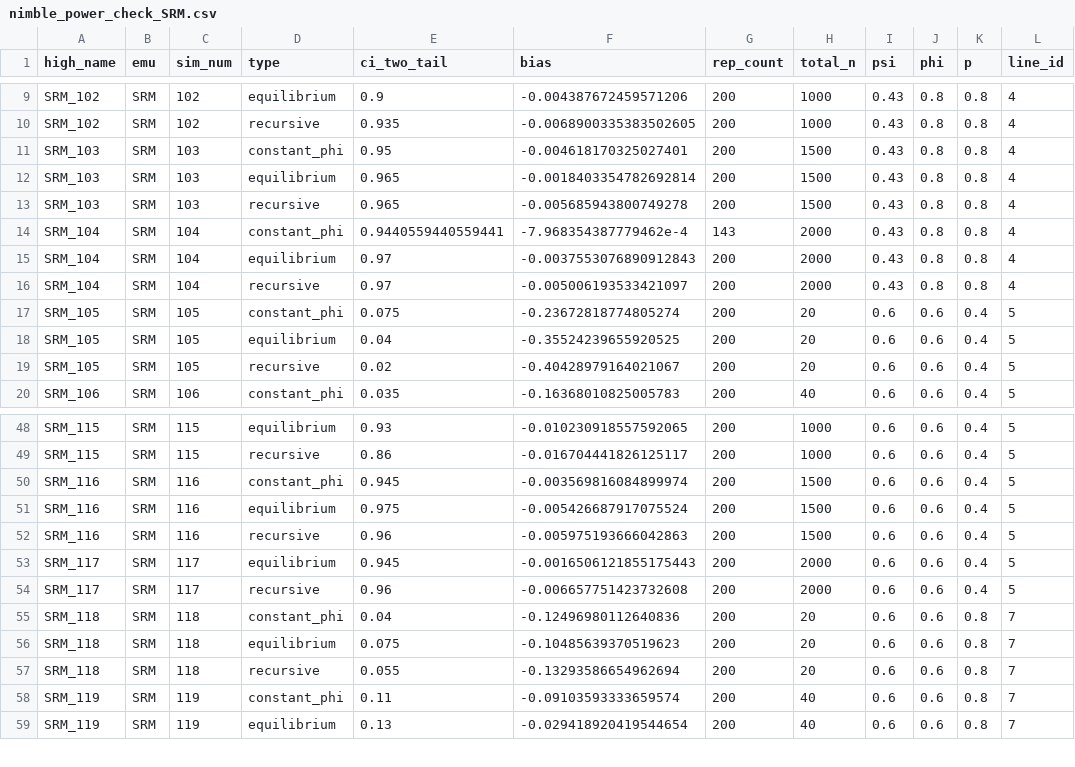
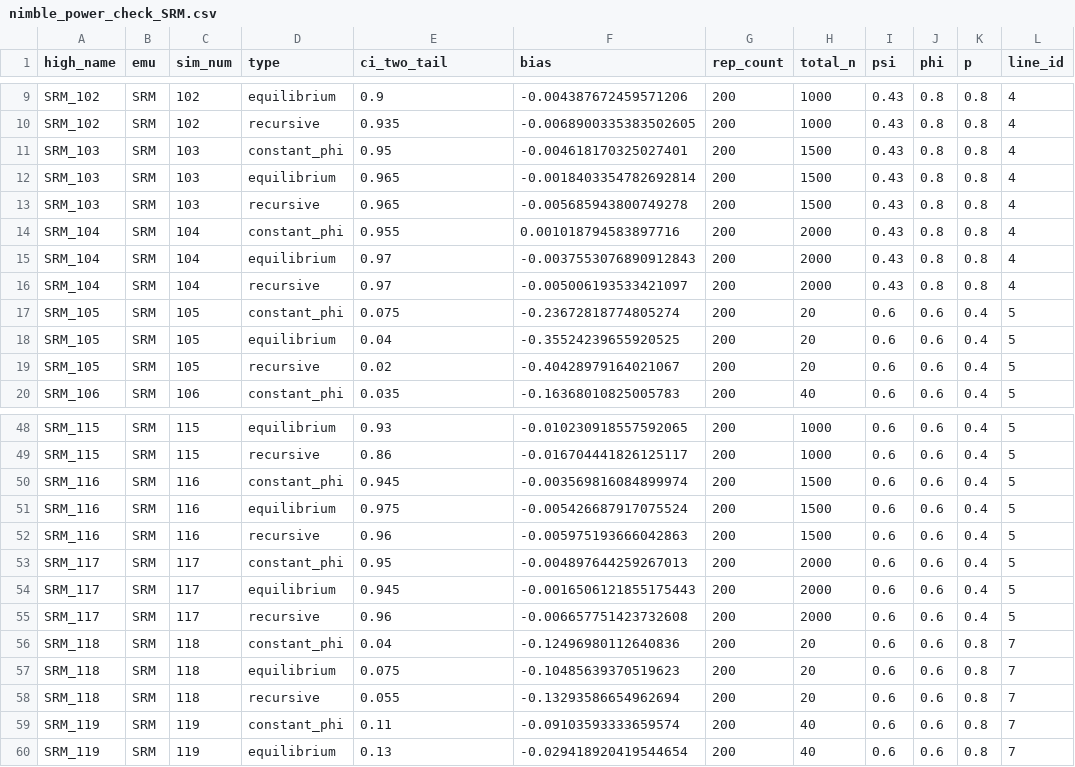
Before and after one commit to karinorman/MSOpower, a CSV file: data/nimble_power_check_SRM.csv, drawn as a sheet; only a part is shown, gaps mark what is left out; the diff covers the shown part only.

```diff
--- a/data/nimble_power_check_SRM.csv
+++ b/data/nimble_power_check_SRM.csv
@@ -13,3 +13,3 @@ SRM_103,SRM,103,equilibrium,0.965,-0.0018403354782692814,200,1500,0.43,0.8,0.8,4
 SRM_103,SRM,103,recursive,0.965,-0.005685943800749278,200,1500,0.43,0.8,0.8,4
-SRM_104,SRM,104,constant_phi,0.9440559440559441,-7.968354387779462e-4,143,2000,0.43,0.8,0.8,4
+SRM_104,SRM,104,constant_phi,0.955,0.001018794583897716,200,2000,0.43,0.8,0.8,4
 SRM_104,SRM,104,equilibrium,0.97,-0.0037553076890912843,200,2000,0.43,0.8,0.8,4
@@ -52,2 +52,3 @@ SRM_116,SRM,116,equilibrium,0.975,-0.005426687917075524,200,1500,0.6,0.6,0.4,5
 SRM_116,SRM,116,recursive,0.96,-0.005975193666042863,200,1500,0.6,0.6,0.4,5
+SRM_117,SRM,117,constant_phi,0.95,-0.004897644259267013,200,2000,0.6,0.6,0.4,5
 SRM_117,SRM,117,equilibrium,0.945,-0.0016506121855175443,200,2000,0.6,0.6,0.4,5
```
Also changed, not shown: 7 added rows and 12 edited cells elsewhere in this file, 1 other file.
